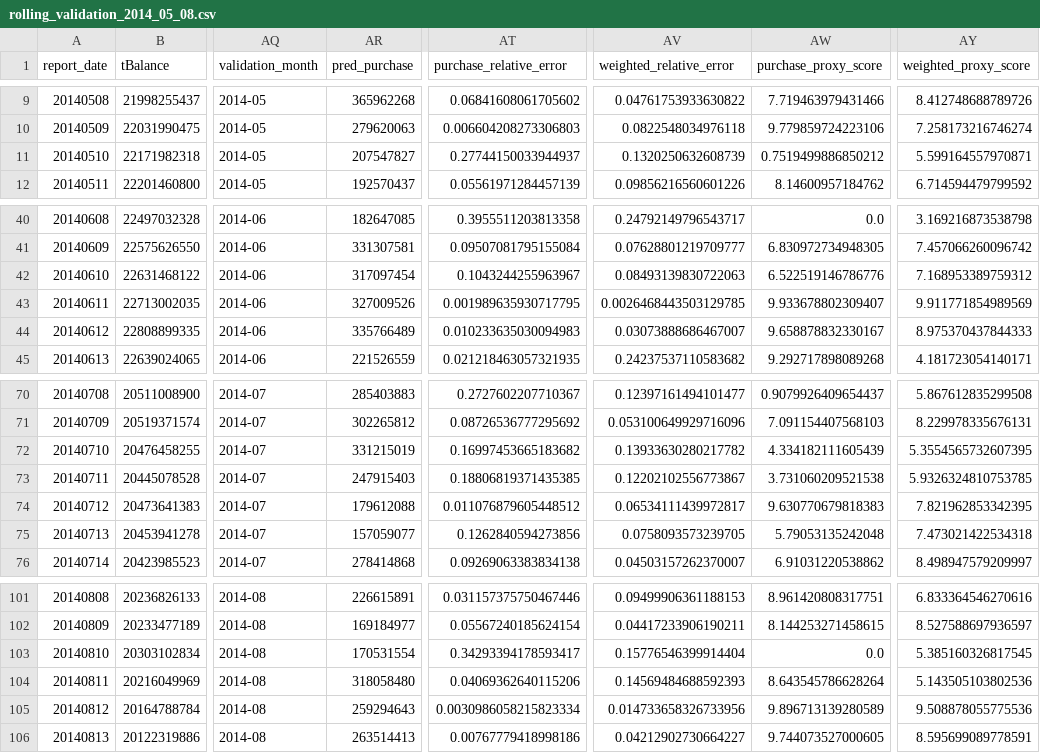
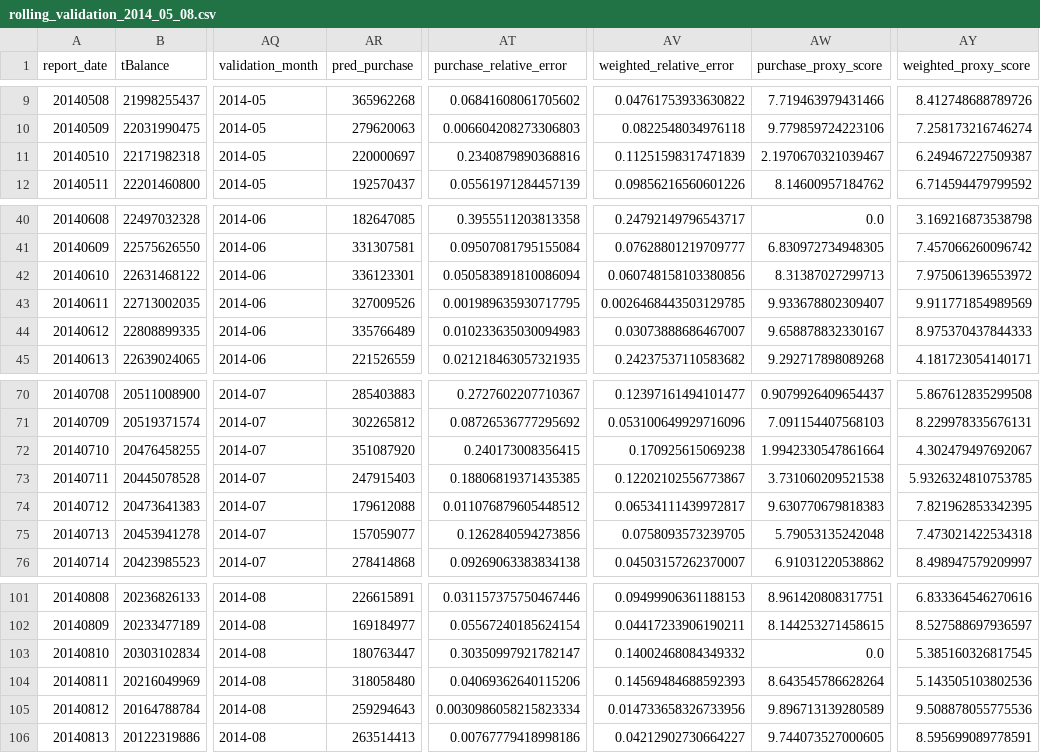
Before and after one commit to makabaka165/tianchi_funds, a CSV file: output/rolling_validation_2014_05_08.csv, drawn as a sheet; only a part is shown, gaps mark what is left out; the diff names each change by its address in the sheet, - before the commit and + after, or states it on an @@ line.

Commit message:
Retain purchase day 10 x1.06

```diff
--- a/output/rolling_validation_2014_05_08.csv
+++ b/output/rolling_validation_2014_05_08.csv
-AR11 (pred_purchase): 207547827
+AR11 (pred_purchase): 220000697
-AT11 (purchase_relative_error): 0.27744150033944937
+AT11 (purchase_relative_error): 0.2340879890368816
-AV11 (weighted_relative_error): 0.1320250632608739
+AV11 (weighted_relative_error): 0.11251598317471839
-AW11 (purchase_proxy_score): 0.7519499886850212
+AW11 (purchase_proxy_score): 2.1970670321039467
-AY11 (weighted_proxy_score): 5.599164557970871
+AY11 (weighted_proxy_score): 6.249467227509387
-AR42 (pred_purchase): 317097454
+AR42 (pred_purchase): 336123301
-AT42 (purchase_relative_error): 0.1043244255963967
+AT42 (purchase_relative_error): 0.050583891810086094
-AV42 (weighted_relative_error): 0.08493139830722063
+AV42 (weighted_relative_error): 0.060748158103380856
-AW42 (purchase_proxy_score): 6.522519146786776
+AW42 (purchase_proxy_score): 8.31387027299713
-AY42 (weighted_proxy_score): 7.168953389759312
+AY42 (weighted_proxy_score): 7.975061396553972
-AR72 (pred_purchase): 331215019
+AR72 (pred_purchase): 351087920
-AT72 (purchase_relative_error): 0.16997453665183682
+AT72 (purchase_relative_error): 0.240173008356415
-AV72 (weighted_relative_error): 0.13933630280217782
+AV72 (weighted_relative_error): 0.170925615069238
-AW72 (purchase_proxy_score): 4.334182111605439
+AW72 (purchase_proxy_score): 1.9942330547861664
-AY72 (weighted_proxy_score): 5.3554565732607395
+AY72 (weighted_proxy_score): 4.302479497692067
-AR103 (pred_purchase): 170531554
+AR103 (pred_purchase): 180763447
-AT103 (purchase_relative_error): 0.34293394178593417
+AT103 (purchase_relative_error): 0.30350997921782147
-AV103 (weighted_relative_error): 0.15776546399914404
+AV103 (weighted_relative_error): 0.14002468084349332
```
Also changed, not shown: output/tc_comp_predict_table.csv, output/validation_august_2014.csv, 3 other files.
